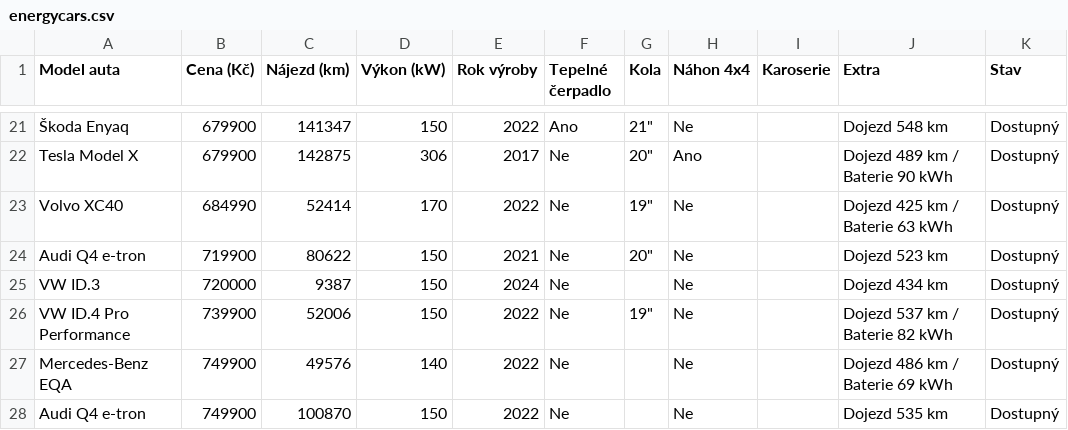
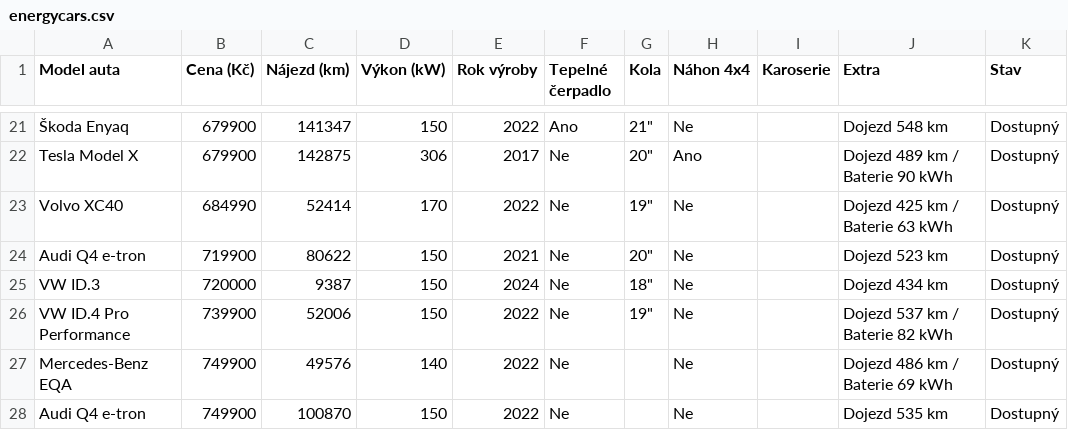
Before and after one commit to meridius/car-compare, a CSV file: electric/data/scrapes/energycars.csv, drawn as a sheet; only a part is shown, gaps mark what is left out; the diff names each change by its address in the sheet, - before the commit and + after, or states it on an @@ line.

```diff
--- a/electric/data/scrapes/energycars.csv
+++ b/electric/data/scrapes/energycars.csv
-G25 (Kola): (empty)
+G25 (Kola): 18"
```
Also changed, not shown: combustion/data/scrapes/autodraft.csv, electric/data/scrapes/autodraft.csv, 3 other files.
